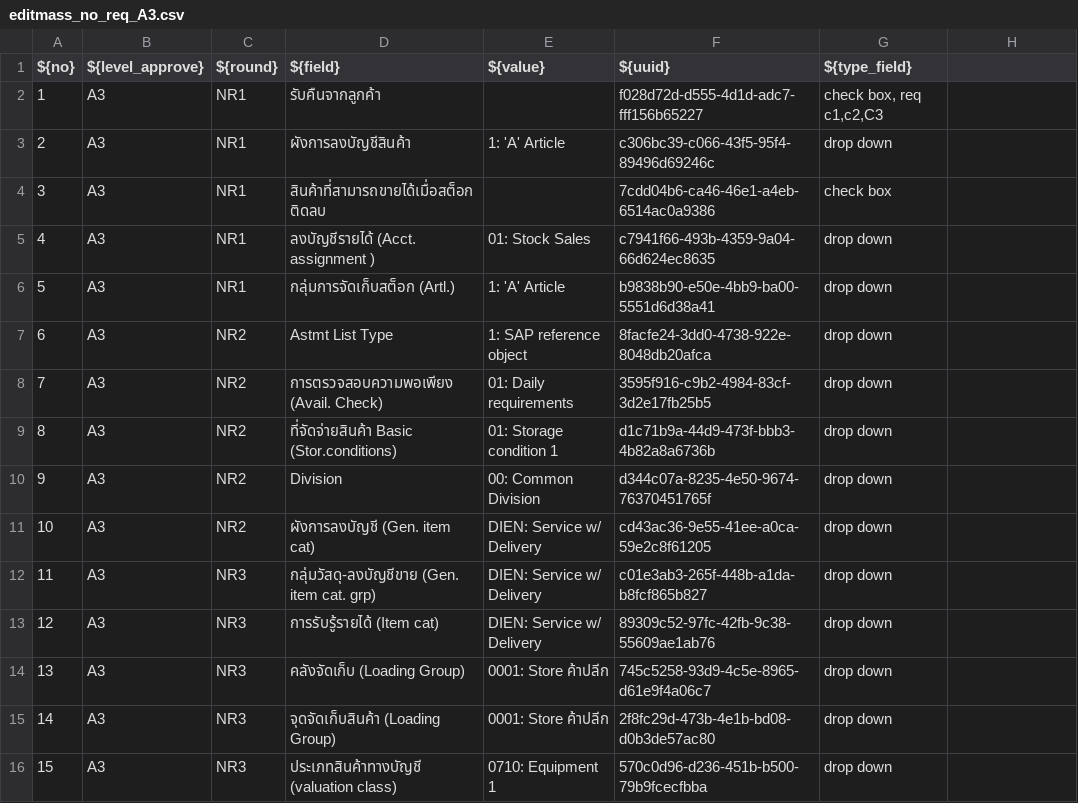
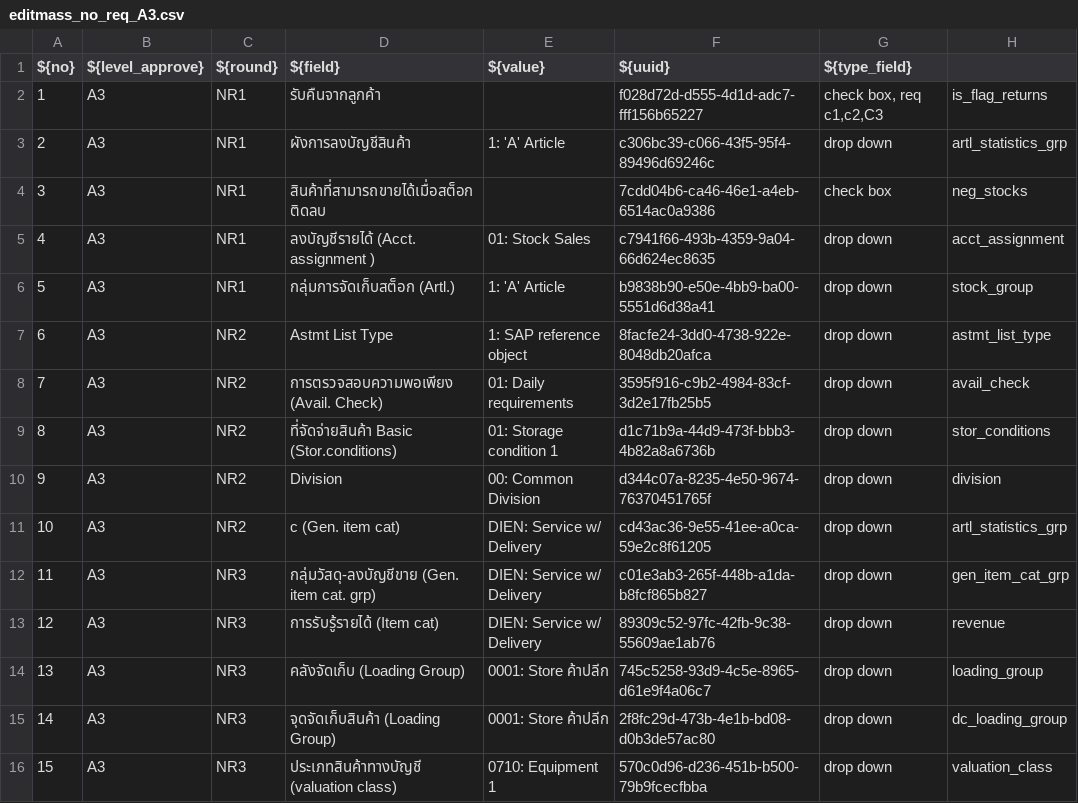
Before and after one commit to Guntaeng/art_editmass, a CSV file: resources/editmass_no_req_A3.csv, drawn as a sheet.

```diff
--- a/resources/editmass_no_req_A3.csv
+++ b/resources/editmass_no_req_A3.csv
@@ -1,16 +1,16 @@
 ${no},${level_approve},${round},${field},${value},${uuid},${type_field}
-1,A3,NR1,รับคืนจากลูกค้า,,f028d72d-d555-4d1d-adc7-fff156b65227,"check box, req c1,c2,C3"
-2,A3,NR1,ผังการลงบัญชีสินค้า,1: 'A' Article,c306bc39-c066-43f5-95f4-89496d69246c,drop down
-3,A3,NR1,สินค้าที่สามารถขายได้เมื่อสต็อกติดลบ,,7cdd04b6-ca46-46e1-a4eb-6514ac0a9386,check box
-4,A3,NR1,ลงบัญชีรายได้ (Acct. assignment ),01: Stock Sales,c7941f66-493b-4359-9a04-66d624ec8635,drop down
-5,A3,NR1,กลุ่มการจัดเก็บสต็อก (Artl.),1: 'A' Article,b9838b90-e50e-4bb9-ba00-5551d6d38a41,drop down
-6,A3,NR2,Astmt List Type,1: SAP reference object,8facfe24-3dd0-4738-922e-8048db20afca,drop down
-7,A3,NR2,การตรวจสอบความพอเพียง (Avail. Check),01: Daily requirements,3595f916-c9b2-4984-83cf-3d2e17fb25b5,drop down
-8,A3,NR2,ที่จัดจ่ายสินค้า Basic (Stor.conditions),01: Storage condition 1,d1c71b9a-44d9-473f-bbb3-4b82a8a6736b,drop down
-9,A3,NR2,Division,00: Common Division,d344c07a-8235-4e50-9674-76370451765f,drop down
-10,A3,NR2,ผังการลงบัญชี (Gen. item cat),DIEN: Service w/ Delivery,cd43ac36-9e55-41ee-a0ca-59e2c8f61205,drop down
-11,A3,NR3,กลุ่มวัสดุ-ลงบัญชีขาย (Gen. item cat. grp),DIEN: Service w/ Delivery,c01e3ab3-265f-448b-a1da-b8fcf865b827,drop down
-12,A3,NR3,การรับรู้รายได้ (Item cat),DIEN: Service w/ Delivery,89309c52-97fc-42fb-9c38-55609ae1ab76,drop down
-13,A3,NR3,คลังจัดเก็บ (Loading Group),0001: Store ค้าปลีก,745c5258-93d9-4c5e-8965-d61e9f4a06c7,drop down
-14,A3,NR3,จุดจัดเก็บสินค้า (Loading Group),0001: Store ค้าปลีก,2f8fc29d-473b-4e1b-bd08-d0b3de57ac80,drop down
-15,A3,NR3,ประเภทสินค้าทางบัญชี (valuation class),0710: Equipment 1,570c0d96-d236-451b-b500-79b9fcecfbba,drop down
+1,A3,NR1,รับคืนจากลูกค้า,,f028d72d-d555-4d1d-adc7-fff156b65227,"check box, req c1,c2,C3",is_flag_returns
+2,A3,NR1,ผังการลงบัญชีสินค้า,1: 'A' Article,c306bc39-c066-43f5-95f4-89496d69246c,drop down,artl_statistics_grp
+3,A3,NR1,สินค้าที่สามารถขายได้เมื่อสต็อกติดลบ,,7cdd04b6-ca46-46e1-a4eb-6514ac0a9386,check box,neg_stocks
+4,A3,NR1,ลงบัญชีรายได้ (Acct. assignment ),01: Stock Sales,c7941f66-493b-4359-9a04-66d624ec8635,drop down,acct_assignment
+5,A3,NR1,กลุ่มการจัดเก็บสต็อก (Artl.),1: 'A' Article,b9838b90-e50e-4bb9-ba00-5551d6d38a41,drop down,stock_group
+6,A3,NR2,Astmt List Type,1: SAP reference object,8facfe24-3dd0-4738-922e-8048db20afca,drop down,astmt_list_type
+7,A3,NR2,การตรวจสอบความพอเพียง (Avail. Check),01: Daily requirements,3595f916-c9b2-4984-83cf-3d2e17fb25b5,drop down,avail_check
+8,A3,NR2,ที่จัดจ่ายสินค้า Basic (Stor.conditions),01: Storage condition 1,d1c71b9a-44d9-473f-bbb3-4b82a8a6736b,drop down,stor_conditions
+9,A3,NR2,Division,00: Common Division,d344c07a-8235-4e50-9674-76370451765f,drop down,division
+10,A3,NR2,c (Gen. item cat),DIEN: Service w/ Delivery,cd43ac36-9e55-41ee-a0ca-59e2c8f61205,drop down,artl_statistics_grp
+11,A3,NR3,กลุ่มวัสดุ-ลงบัญชีขาย (Gen. item cat. grp),DIEN: Service w/ Delivery,c01e3ab3-265f-448b-a1da-b8fcf865b827,drop down,gen_item_cat_grp
+12,A3,NR3,การรับรู้รายได้ (Item cat),DIEN: Service w/ Delivery,89309c52-97fc-42fb-9c38-55609ae1ab76,drop down,revenue
+13,A3,NR3,คลังจัดเก็บ (Loading Group),0001: Store ค้าปลีก,745c5258-93d9-4c5e-8965-d61e9f4a06c7,drop down,loading_group
+14,A3,NR3,จุดจัดเก็บสินค้า (Loading Group),0001: Store ค้าปลีก,2f8fc29d-473b-4e1b-bd08-d0b3de57ac80,drop down,dc_loading_group
+15,A3,NR3,ประเภทสินค้าทางบัญชี (valuation class),0710: Equipment 1,570c0d96-d236-451b-b500-79b9fcecfbba,drop down,valuation_class
```
Also changed, not shown: resources/editmass_no_req_A2.csv, 18 other files.
